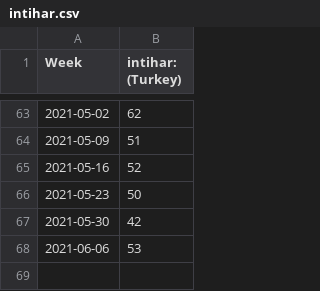
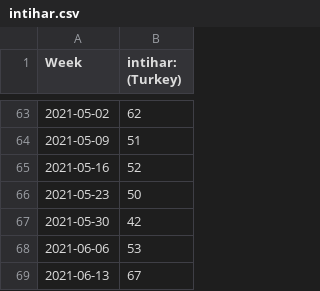
Before and after one commit to kaan-ozkan/cng514-covid19-mental-health, a CSV file: intihar.csv, drawn as a sheet; only a part is shown, gaps mark what is left out; the diff names each change by its address in the sheet, - before the commit and + after, or states it on an @@ line.

```diff
--- a/intihar.csv
+++ b/intihar.csv
+row 69: 2021-06-13 | 67
```
Also changed, not shown: anksiyete.csv, depresyon.csv, 6 other files.
